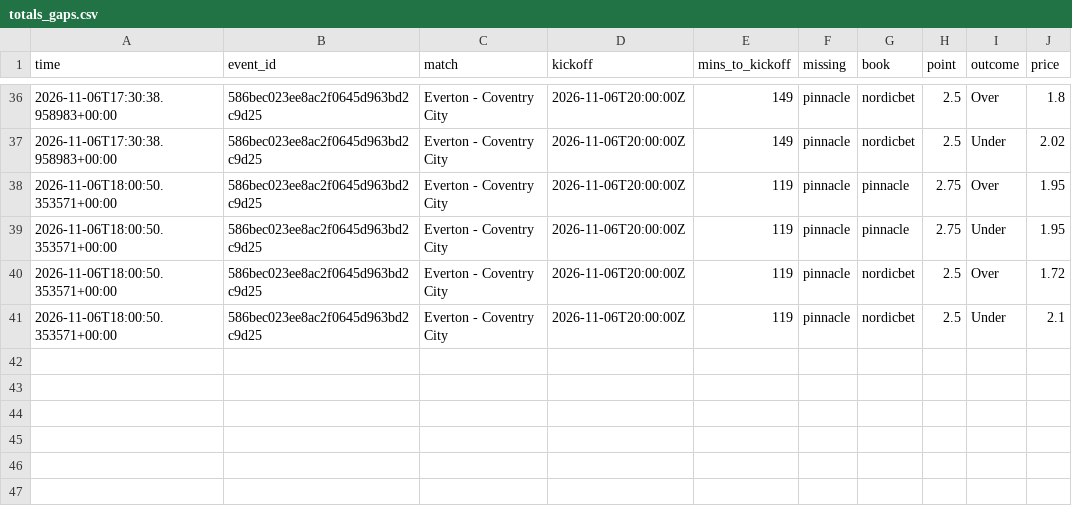
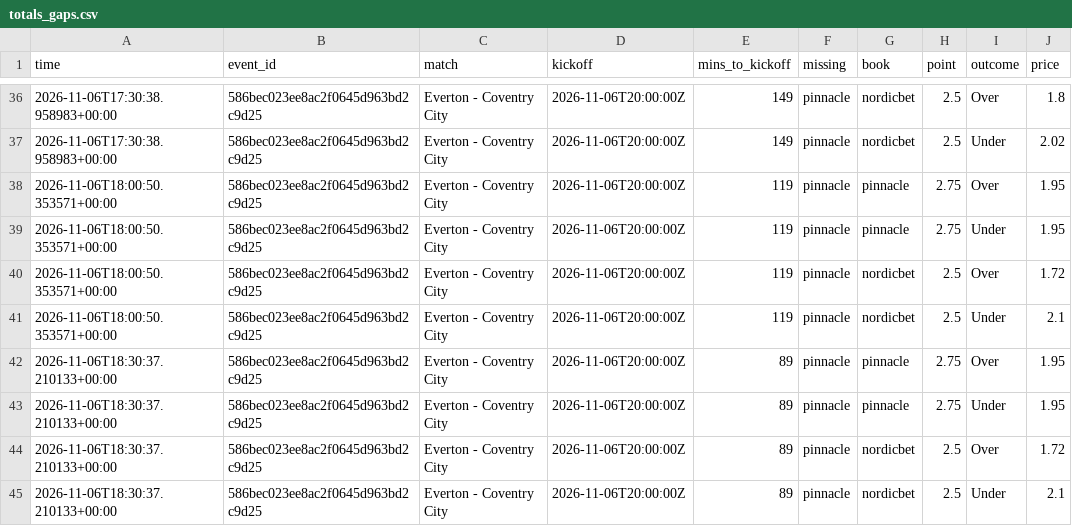
Before and after one commit to Andyabb99/odds-logger, a CSV file: totals_gaps.csv, drawn as a sheet; only a part is shown, gaps mark what is left out; the diff names each change by its address in the sheet, - before the commit and + after, or states it on an @@ line.

```diff
--- a/totals_gaps.csv
+++ b/totals_gaps.csv
+row 42: 2026-11-06T18:30:37.210133+00:00 | 586bec023ee8ac2f0645d963bd2c9d25 | Everton - Coventry City | 2026-11-06T20:00:00Z | 89 | pinnacle | pinnacle | 2.75 | Over | 1.95
+row 43: 2026-11-06T18:30:37.210133+00:00 | 586bec023ee8ac2f0645d963bd2c9d25 | Everton - Coventry City | 2026-11-06T20:00:00Z | 89 | pinnacle | pinnacle | 2.75 | Under | 1.95
+row 44: 2026-11-06T18:30:37.210133+00:00 | 586bec023ee8ac2f0645d963bd2c9d25 | Everton - Coventry City | 2026-11-06T20:00:00Z | 89 | pinnacle | nordicbet | 2.5 | Over | 1.72
+row 45: 2026-11-06T18:30:37.210133+00:00 | 586bec023ee8ac2f0645d963bd2c9d25 | Everton - Coventry City | 2026-11-06T20:00:00Z | 89 | pinnacle | nordicbet | 2.5 | Under | 2.1
```
Also changed, not shown: snapshots.csv, 1 other file.
